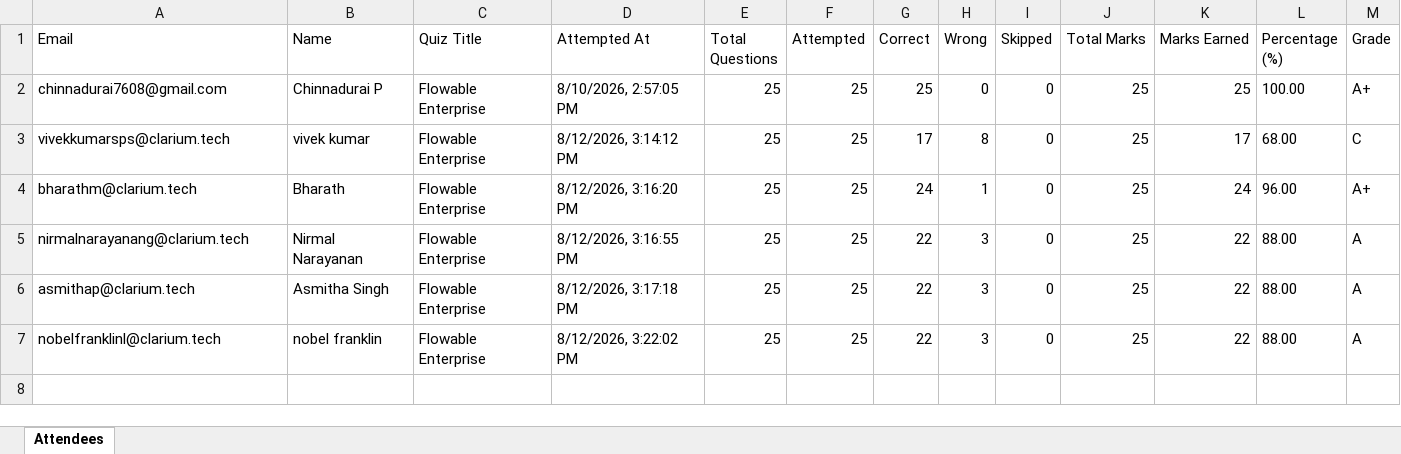
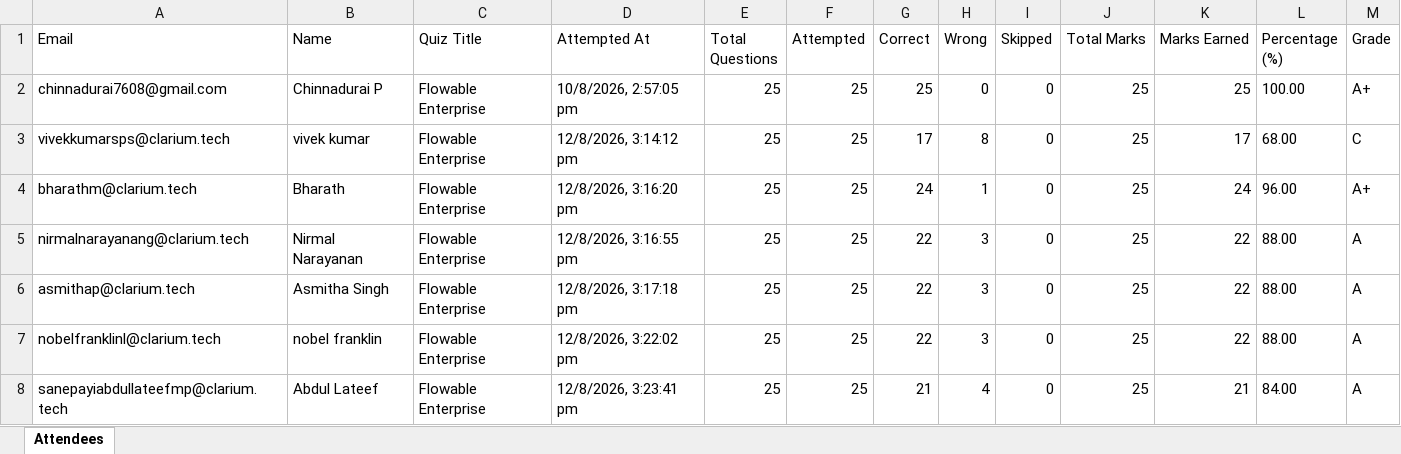
Before and after one commit to fejinfm2000/QuizForge, an Excel workbook: quizzes/flowable-enterprise/attendees.xlsx, sheet Attendees, drawn as a sheet; values as stored, in another font and other column widths than the file's, no borders; the diff names each change by its address in the sheet, - before the commit and + after, or states it on an @@ line.

Commit message:
Update attendees for quiz: flowable-enterprise — sanepayiabdullateefmp@clarium.tech

```diff
--- a/quizzes/flowable-enterprise/attendees.xlsx (sheet Attendees)
+++ b/quizzes/flowable-enterprise/attendees.xlsx (sheet Attendees)
-D2 (Attempted At): 8/10/2026, 2:57:05 PM
+D2 (Attempted At): 10/8/2026, 2:57:05 pm
-D3 (Attempted At): 8/12/2026, 3:14:12 PM
+D3 (Attempted At): 12/8/2026, 3:14:12 pm
-D4 (Attempted At): 8/12/2026, 3:16:20 PM
+D4 (Attempted At): 12/8/2026, 3:16:20 pm
-D5 (Attempted At): 8/12/2026, 3:16:55 PM
+D5 (Attempted At): 12/8/2026, 3:16:55 pm
-D6 (Attempted At): 8/12/2026, 3:17:18 PM
+D6 (Attempted At): 12/8/2026, 3:17:18 pm
-D7 (Attempted At): 8/12/2026, 3:22:02 PM
+D7 (Attempted At): 12/8/2026, 3:22:02 pm
+row 8: sanepayiabdullateefmp@clarium.tech | Abdul Lateef | Flowable Enterprise | 12/8/2026, 3:23:41 pm | 25 | 25 | 21 | 4 | 0 | 25 | 21 | 84.00 | A
```
